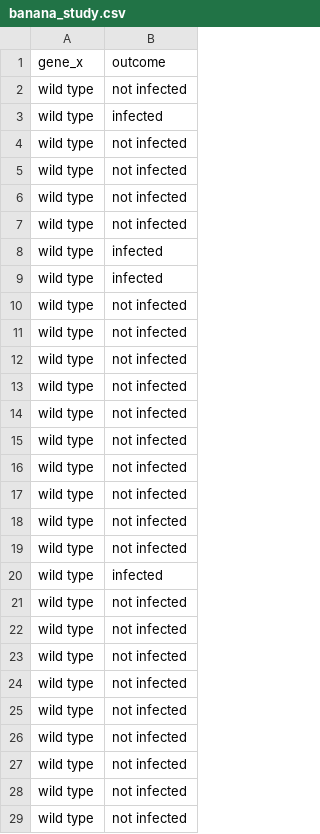
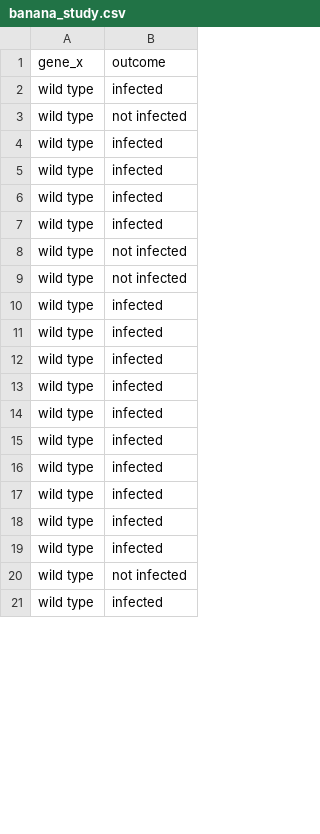
Before and after one commit to SimonEnsemble/data_science_course, a CSV file: 2020/hw/hw3/banana_study.csv, drawn as a sheet; only a part is shown; the diff covers the shown part only.

Commit message:
update data

```diff
--- a/2020/hw/hw3/banana_study.csv
+++ b/2020/hw/hw3/banana_study.csv
@@ -1,6 +1,8 @@
 gene_x,outcome
+wild type,infected
 wild type,not infected
 wild type,infected
-wild type,not infected
-wild type,not infected
+wild type,infected
+wild type,infected
+wild type,infected
 wild type,not infected
@@ -9,21 +11,11 @@ wild type,infected
 wild type,infected
-wild type,not infected
-wild type,not infected
-wild type,not infected
-wild type,not infected
-wild type,not infected
-wild type,not infected
-wild type,not infected
-wild type,not infected
-wild type,not infected
+wild type,infected
+wild type,infected
+wild type,infected
+wild type,infected
+wild type,infected
+wild type,infected
+wild type,infected
+wild type,infected
 wild type,not infected
 wild type,infected
-wild type,not infected
-wild type,not infected
-wild type,not infected
-wild type,not infected
-wild type,not infected
-wild type,not infected
-wild type,not infected
-wild type,not infected
-wild type,not infected
```
Also changed, not shown: 22 added rows, 14 removed rows and 1 moved row elsewhere in this file.
